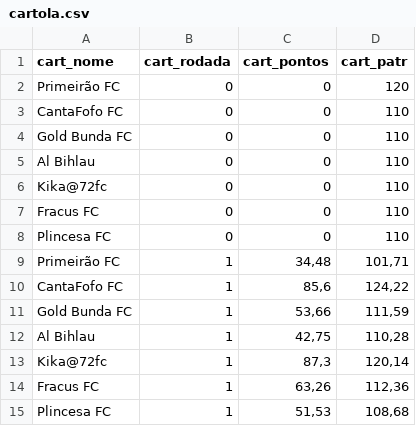
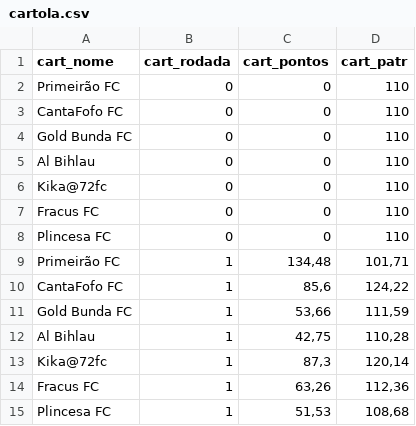
Before and after one commit to renatosts/Ligalito, a CSV file: cartola.csv, drawn as a sheet.

Commit message:
Processamento 15/04/2024

```diff
--- a/cartola.csv
+++ b/cartola.csv
@@ -1,3 +1,3 @@
 cart_nome;cart_rodada;cart_pontos;cart_patr
-Primeirão FC;0;0;120
+Primeirão FC;0;0;110
 CantaFofo FC;0;0;110
@@ -8,3 +8,3 @@ Fracus FC;0;0;110
 Plincesa FC;0;0;110
-Primeirão FC;1;34,48;101,71
+Primeirão FC;1;134,48;101,71
 CantaFofo FC;1;85,6;124,22
```
